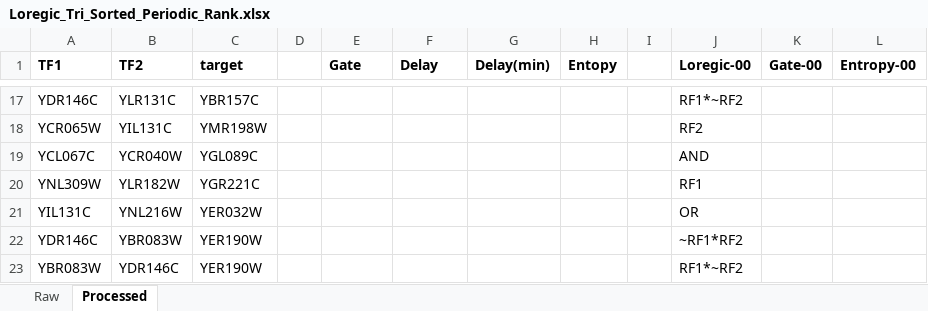
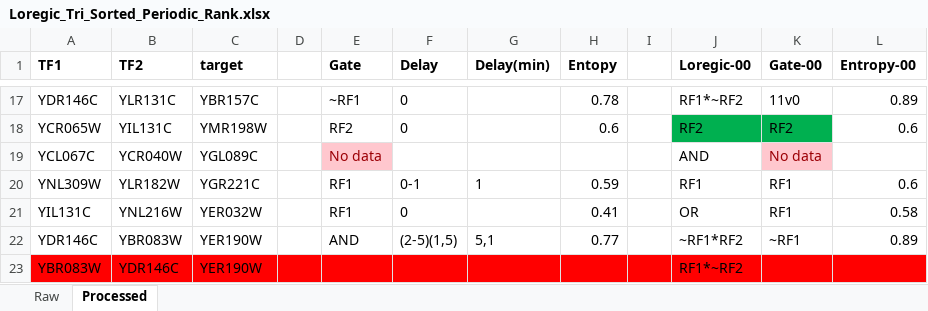
Before and after one commit to aarahvar/IPM_Shift_Analysis, an Excel workbook: Gene_Shift_Analysis/Loregic_Tri_Sorted_Periodic_Rank.xlsx, sheet Processed, drawn as a sheet; only a part is shown, gaps mark what is left out; values as stored, in another font and other column widths than the file's, no borders; the diff covers the shown part only; the diff names each change by its address in the sheet, - before the commit and + after, or states it on an @@ line.

Commit message:
Starting to detect gates (up to row=25)

```diff
--- a/Gene_Shift_Analysis/Loregic_Tri_Sorted_Periodic_Rank.xlsx (sheet Processed)
+++ b/Gene_Shift_Analysis/Loregic_Tri_Sorted_Periodic_Rank.xlsx (sheet Processed)
-E17 (Gate): (empty)
+E17 (Gate): ~RF1
-F17:F18 (Delay): (empty)
+F17:F18 (Delay): 0
-H17 (Entopy): (empty)
+H17 (Entopy): 0.78
-K17 (Gate-00): (empty)
+K17 (Gate-00): 11v0
-L17 (Entropy-00): (empty)
+L17 (Entropy-00): 0.89
-E18 (Gate): (empty)
+E18 (Gate): RF2
-H18 (Entopy): (empty)
+H18 (Entopy): 0.6
-J18:K18 fill: none
+J18:K18 fill: #00B050
-K18 (Gate-00): (empty)
+K18 (Gate-00): RF2
-L18 (Entropy-00): (empty)
+L18 (Entropy-00): 0.6
-E19 (Gate): (empty)
+E19 (Gate): No data
-E19 fill: none
+E19 fill: #FFC7CE
-K19 (Gate-00): (empty)
+K19 (Gate-00): No data
-K19 fill: none
+K19 fill: #FFC7CE
-E20:E21 (Gate): (empty)
+E20:E21 (Gate): RF1
-F20 (Delay): (empty)
+F20 (Delay): 0-1
-G20 (Delay(min)): (empty)
+G20 (Delay(min)): 1
-H20 (Entopy): (empty)
+H20 (Entopy): 0.59
-K20:K21 (Gate-00): (empty)
+K20:K21 (Gate-00): RF1
-L20 (Entropy-00): (empty)
+L20 (Entropy-00): 0.6
-F21 (Delay): (empty)
+F21 (Delay): 0
-H21 (Entopy): (empty)
+H21 (Entopy): 0.41
-L21 (Entropy-00): (empty)
+L21 (Entropy-00): 0.58
-E22 (Gate): (empty)
+E22 (Gate): AND
-F22 (Delay): (empty)
+F22 (Delay): (2-5)(1,5)
-G22 (Delay(min)): (empty)
+G22 (Delay(min)): 5,1
-H22 (Entopy): (empty)
+H22 (Entopy): 0.77
-K22 (Gate-00): (empty)
+K22 (Gate-00): ~RF1
-L22 (Entropy-00): (empty)
+L22 (Entropy-00): 0.89
-A23:L23 fill: none
+A23:L23 fill: #FF0000
```
Also changed, not shown: 66 edited cells and cell formats elsewhere in this sheet, 10 other files.
